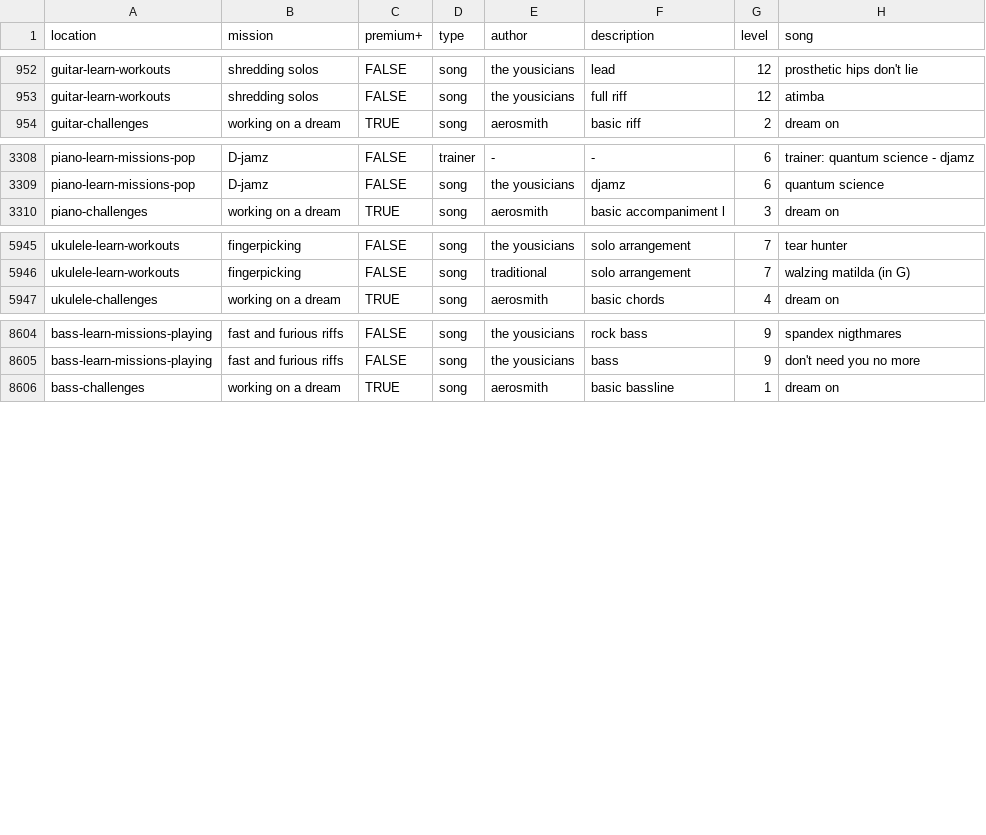
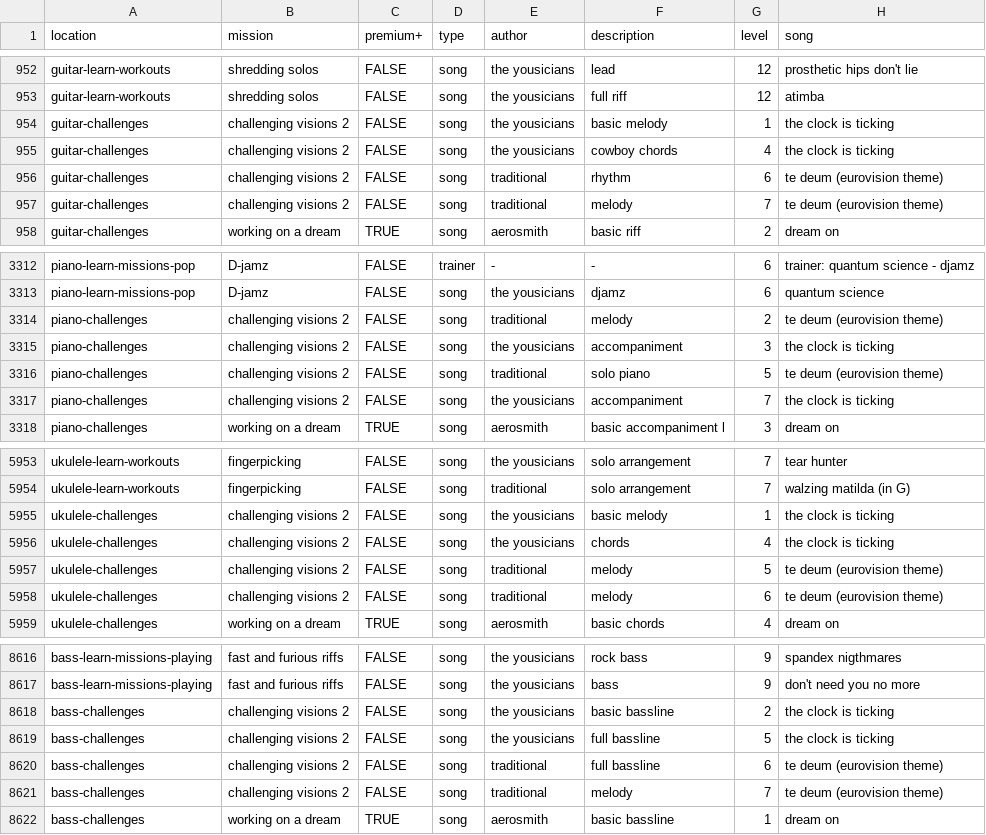
Before and after one commit to zeljkofilipin/yousician, a CSV file: yousician.csv, drawn as a sheet; only a part is shown, gaps mark what is left out.

Commit message:
challenge: 2025-19

```diff
--- a/yousician.csv
+++ b/yousician.csv
@@ -953,2 +953,6 @@ guitar-learn-workouts,shredding solos,FALSE,song,the yousicians,lead,12,prosthet
 guitar-learn-workouts,shredding solos,FALSE,song,the yousicians,full riff,12,atimba
+guitar-challenges,challenging visions 2,FALSE,song,the yousicians,basic melody,1,the clock is ticking
+guitar-challenges,challenging visions 2,FALSE,song,the yousicians,cowboy chords,4,the clock is ticking
+guitar-challenges,challenging visions 2,FALSE,song,traditional,rhythm,6,te deum (eurovision theme)
+guitar-challenges,challenging visions 2,FALSE,song,traditional,melody,7,te deum (eurovision theme)
 guitar-challenges,working on a dream,TRUE,song,aerosmith,basic riff,2,dream on
@@ -3309,2 +3313,6 @@ piano-learn-missions-pop,D-jamz,FALSE,trainer,-,-,6,trainer: quantum science - d
 piano-learn-missions-pop,D-jamz,FALSE,song,the yousicians,djamz,6,quantum science
+piano-challenges,challenging visions 2,FALSE,song,traditional,melody,2,te deum (eurovision theme)
+piano-challenges,challenging visions 2,FALSE,song,the yousicians,accompaniment,3,the clock is ticking
+piano-challenges,challenging visions 2,FALSE,song,traditional,solo piano,5,te deum (eurovision theme)
+piano-challenges,challenging visions 2,FALSE,song,the yousicians,accompaniment,7,the clock is ticking
 piano-challenges,working on a dream,TRUE,song,aerosmith,basic accompaniment l,3,dream on
@@ -5946,2 +5954,6 @@ ukulele-learn-workouts,fingerpicking,FALSE,song,the yousicians,solo arrangement,
 ukulele-learn-workouts,fingerpicking,FALSE,song,traditional,solo arrangement,7,walzing matilda (in G)
+ukulele-challenges,challenging visions 2,FALSE,song,the yousicians,basic melody,1,the clock is ticking
+ukulele-challenges,challenging visions 2,FALSE,song,the yousicians,chords,4,the clock is ticking
+ukulele-challenges,challenging visions 2,FALSE,song,traditional,melody,5,te deum (eurovision theme)
+ukulele-challenges,challenging visions 2,FALSE,song,traditional,melody,6,te deum (eurovision theme)
 ukulele-challenges,working on a dream,TRUE,song,aerosmith,basic chords,4,dream on
@@ -8605,2 +8617,6 @@ bass-learn-missions-playing,fast and furious riffs,FALSE,song,the yousicians,roc
 bass-learn-missions-playing,fast and furious riffs,FALSE,song,the yousicians,bass,9,don't need you no more
+bass-challenges,challenging visions 2,FALSE,song,the yousicians,basic bassline,2,the clock is ticking
+bass-challenges,challenging visions 2,FALSE,song,the yousicians,full bassline,5,the clock is ticking
+bass-challenges,challenging visions 2,FALSE,song,traditional,full bassline,6,te deum (eurovision theme)
+bass-challenges,challenging visions 2,FALSE,song,traditional,melody,7,te deum (eurovision theme)
 bass-challenges,working on a dream,TRUE,song,aerosmith,basic bassline,1,dream on
```
Also changed, not shown: challenges.csv, 1 other file.
